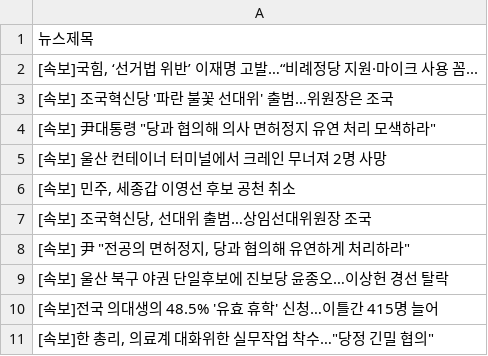
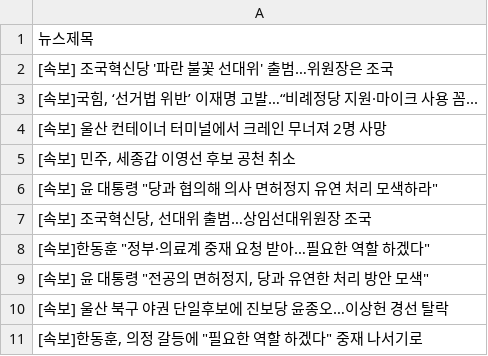
Before and after one commit to webstoryboy/test2, a CSV file: data.csv, drawn as a sheet.

Commit message:
네이버 뉴스

```diff
--- a/data.csv
+++ b/data.csv
@@ -1,11 +1,11 @@
 뉴스제목
+[속보] 조국혁신당 '파란 불꽃 선대위' 출범…위원장은 조국
 "[속보]국힘, ‘선거법 위반’ 이재명 고발…“비례정당 지원·마이크 사용 꼼..."
-[속보] 조국혁신당 '파란 불꽃 선대위' 출범…위원장은 조국
-"[속보] 尹대통령 ""당과 협의해 의사 면허정지 유연 처리 모색하라"""
 [속보] 울산 컨테이너 터미널에서 크레인 무너져 2명 사망
 "[속보] 민주, 세종갑 이영선 후보 공천 취소"
+"[속보] 윤 대통령 ""당과 협의해 의사 면허정지 유연 처리 모색하라"""
 "[속보] 조국혁신당, 선대위 출범…상임선대위원장 조국"
-"[속보] 尹 ""전공의 면허정지, 당과 협의해 유연하게 처리하라"""
+"[속보]한동훈 ""정부·의료계 중재 요청 받아…필요한 역할 하겠다"""
+"[속보] 윤 대통령 ""전공의 면허정지, 당과 유연한 처리 방안 모색"""
 [속보] 울산 북구 야권 단일후보에 진보당 윤종오…이상헌 경선 탈락
-[속보]전국 의대생의 48.5% '유효 휴학' 신청…이틀간 415명 늘어
-"[속보]한 총리, 의료계 대화위한 실무작업 착수…""당정 긴밀 협의"""
+"[속보]한동훈, 의정 갈등에 ""필요한 역할 하겠다"" 중재 나서기로"
```
